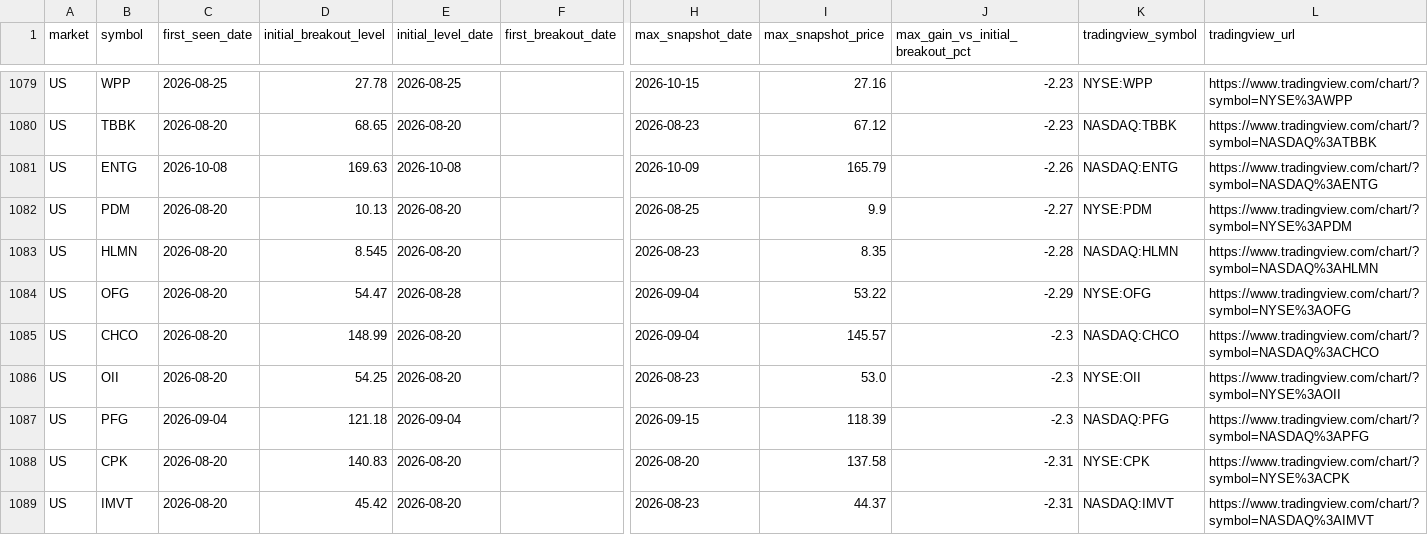
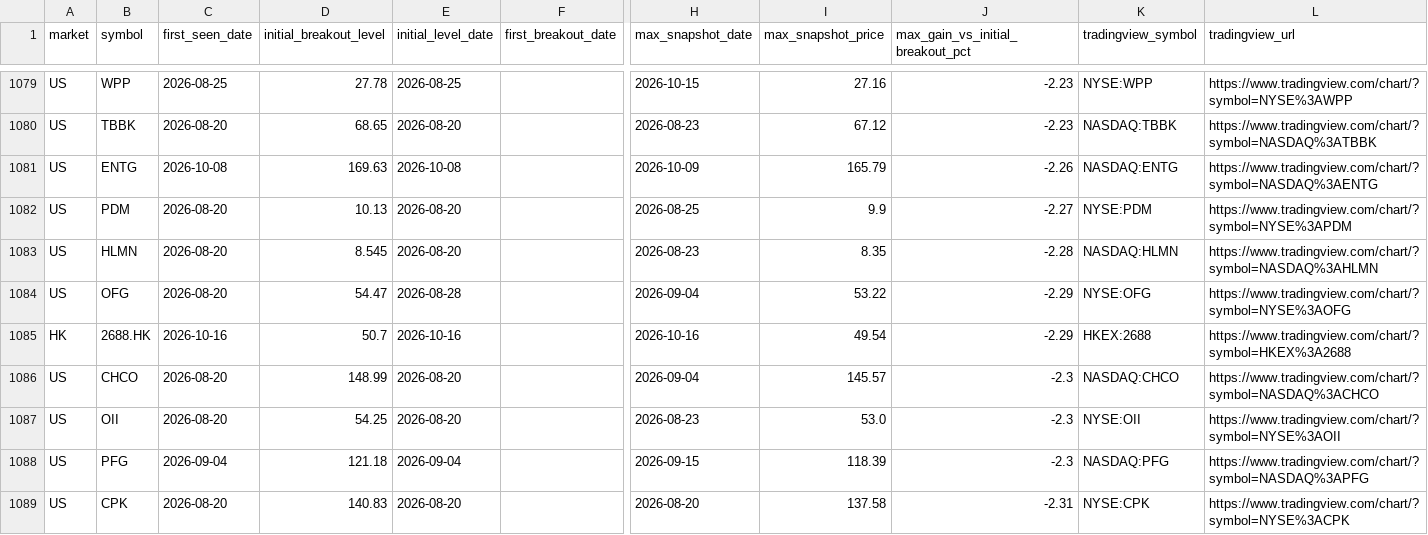
Before and after one commit to fwd5t2g5cw-ops/-daily-market-scanner, a CSV file: latest/historical_breakout_history.csv, drawn as a sheet; only a part is shown, gaps mark what is left out; the shorter side is filled out with more unchanged rows; rows hold the shown columns only; the diff names each change by its address in the sheet, - before the commit and + after, or states it on an @@ line.

```diff
--- a/latest/historical_breakout_history.csv
+++ b/latest/historical_breakout_history.csv
+row 1085: HK | 2688.HK | 2026-10-16 | 50.7 | 2026-10-16 |  | 2026-10-16 | 49.54 | -2.29 | HKEX:2688 | https://www.tradingview.com/chart/?symbol=HKEX%3A2688
```
Also changed, not shown: latest/historical_winners.csv, 1 other file.
